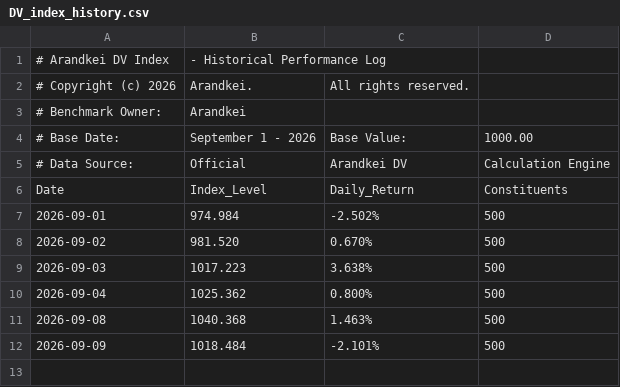
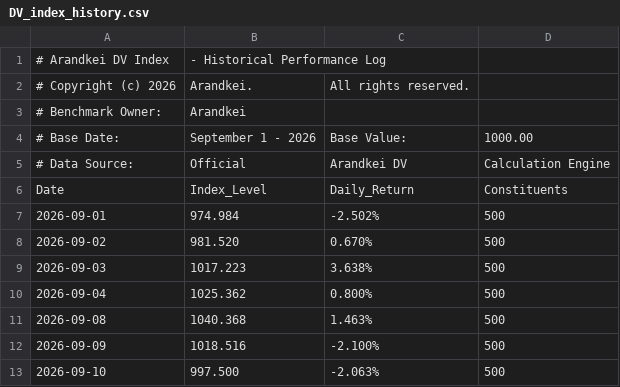
Before and after one commit to lunarodas/arandkei-500, a CSV file: data/DV_index_history.csv, drawn as a sheet.

Commit message:
Update DV_index_history.csv

```diff
--- a/data/DV_index_history.csv
+++ b/data/DV_index_history.csv
@@ -11,2 +11,3 @@ Date,Index_Level,Daily_Return,Constituents
 2026-09-08,1040.368,1.463%,500
-2026-09-09,1018.484,-2.101%,500
+2026-09-09,1018.516,-2.100%,500
+2026-09-10,997.500,-2.063%,500
```
